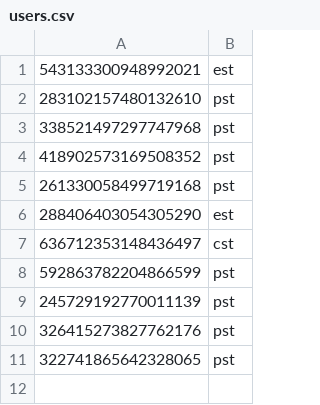
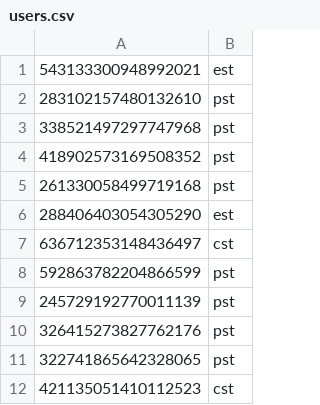
Before and after one commit to SnakeJ419/TimelordBot, a CSV file: src/main/resources/users.csv, drawn as a sheet.

```diff
--- a/src/main/resources/users.csv
+++ b/src/main/resources/users.csv
@@ -11 +11,2 @@
 "322741865642328065","pst"
+"421135051410112523","cst"
```
Also changed, not shown: 13 other files.
